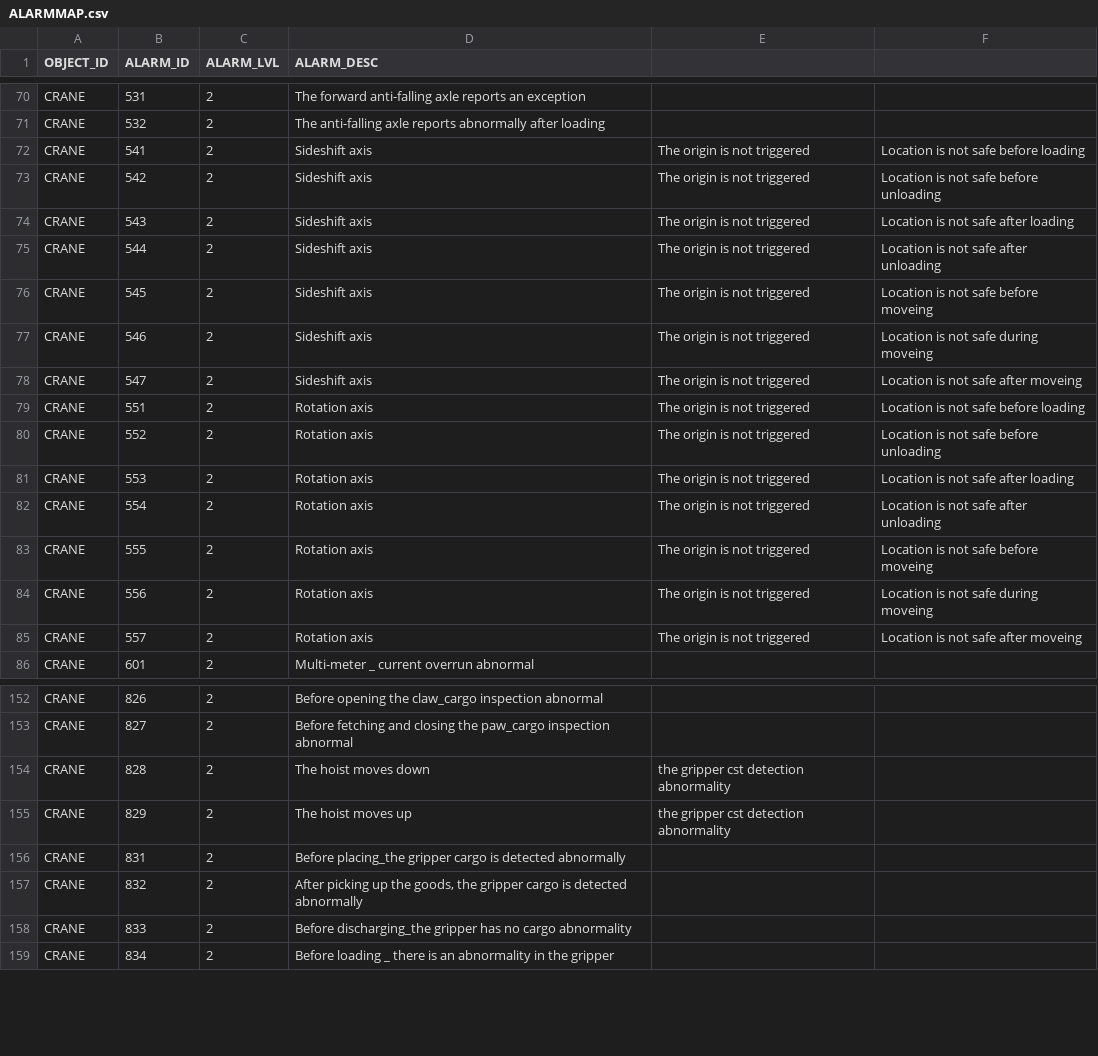
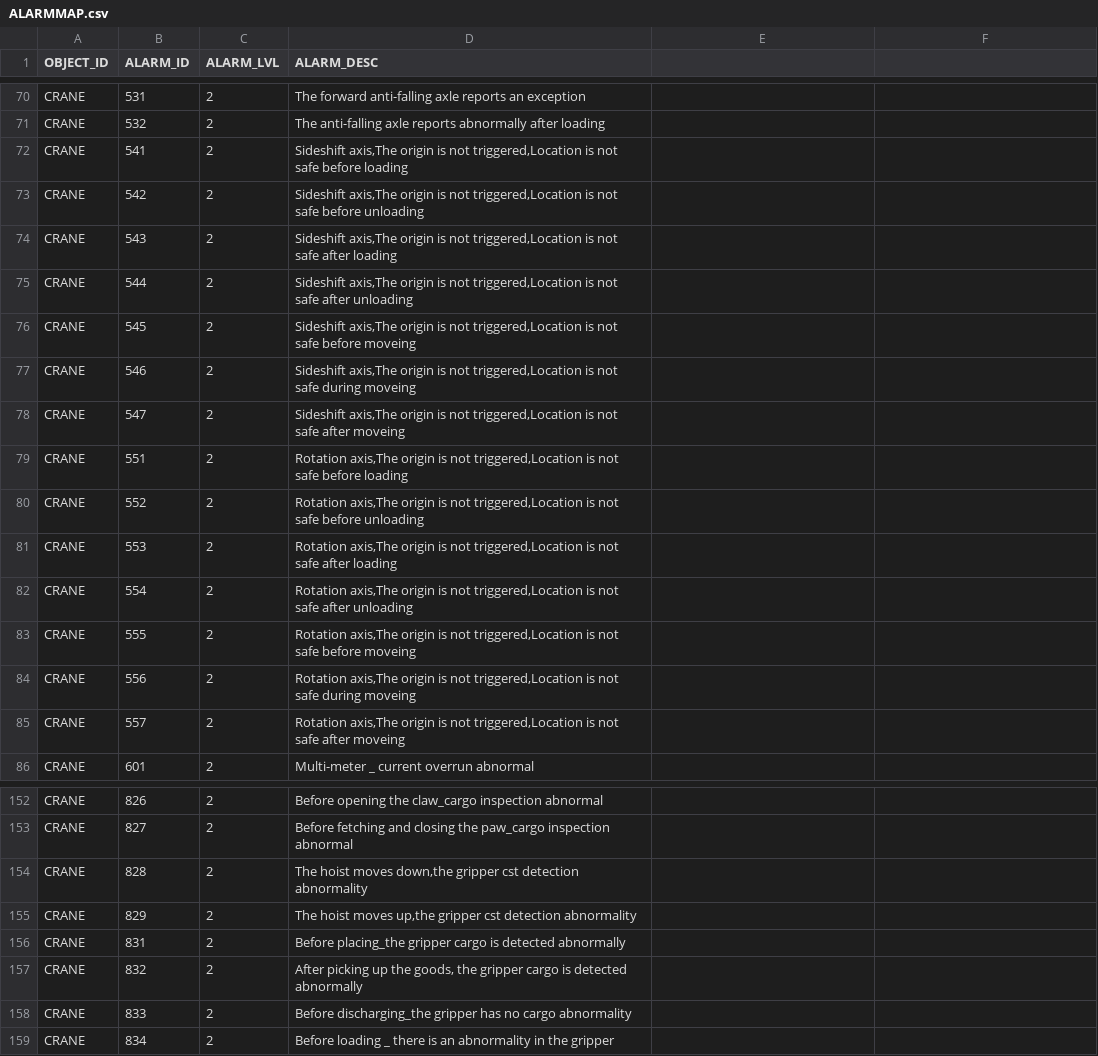
Before and after one commit to AK0-Leopard/OverheadHoistBuffer_ASE_K24, a CSV file: OverheadHoistBuffer_ASE_K24/BCWinForm/Config/ASE_K24/CSV/ALARMMAP.csv, drawn as a sheet; only a part is shown, gaps mark what is left out; the diff covers the shown part only.

```diff
--- a/OverheadHoistBuffer_ASE_K24/BCWinForm/Config/ASE_K24/CSV/ALARMMAP.csv
+++ b/OverheadHoistBuffer_ASE_K24/BCWinForm/Config/ASE_K24/CSV/ALARMMAP.csv
@@ -71,16 +71,16 @@ CRANE,531,2,The forward anti-falling axle reports an exception
 CRANE,532,2,The anti-falling axle reports abnormally after loading
-CRANE,541,2,Sideshift axis,The origin is not triggered,Location is not safe before loading
-CRANE,542,2,Sideshift axis,The origin is not triggered,Location is not safe before unloading
-CRANE,543,2,Sideshift axis,The origin is not triggered,Location is not safe after loading
-CRANE,544,2,Sideshift axis,The origin is not triggered,Location is not safe after unloading
-CRANE,545,2,Sideshift axis,The origin is not triggered,Location is not safe before moveing
-CRANE,546,2,Sideshift axis,The origin is not triggered,Location is not safe during moveing
-CRANE,547,2,Sideshift axis,The origin is not triggered,Location is not safe after moveing
-CRANE,551,2,Rotation axis,The origin is not triggered,Location is not safe before loading
-CRANE,552,2,Rotation axis,The origin is not triggered,Location is not safe before unloading
-CRANE,553,2,Rotation axis,The origin is not triggered,Location is not safe after loading
-CRANE,554,2,Rotation axis,The origin is not triggered,Location is not safe after unloading
-CRANE,555,2,Rotation axis,The origin is not triggered,Location is not safe before moveing
-CRANE,556,2,Rotation axis,The origin is not triggered,Location is not safe during moveing
-CRANE,557,2,Rotation axis,The origin is not triggered,Location is not safe after moveing
+CRANE,541,2,"Sideshift axis,The origin is not triggered,Location is not safe before loading"
+CRANE,542,2,"Sideshift axis,The origin is not triggered,Location is not safe before unloading"
+CRANE,543,2,"Sideshift axis,The origin is not triggered,Location is not safe after loading"
+CRANE,544,2,"Sideshift axis,The origin is not triggered,Location is not safe after unloading"
+CRANE,545,2,"Sideshift axis,The origin is not triggered,Location is not safe before moveing"
+CRANE,546,2,"Sideshift axis,The origin is not triggered,Location is not safe during moveing"
+CRANE,547,2,"Sideshift axis,The origin is not triggered,Location is not safe after moveing"
+CRANE,551,2,"Rotation axis,The origin is not triggered,Location is not safe before loading"
+CRANE,552,2,"Rotation axis,The origin is not triggered,Location is not safe before unloading"
+CRANE,553,2,"Rotation axis,The origin is not triggered,Location is not safe after loading"
+CRANE,554,2,"Rotation axis,The origin is not triggered,Location is not safe after unloading"
+CRANE,555,2,"Rotation axis,The origin is not triggered,Location is not safe before moveing"
+CRANE,556,2,"Rotation axis,The origin is not triggered,Location is not safe during moveing"
+CRANE,557,2,"Rotation axis,The origin is not triggered,Location is not safe after moveing"
 CRANE,601,2,Multi-meter _ current overrun abnormal
@@ -153,4 +153,4 @@ CRANE,826,2,Before opening the claw_cargo inspection abnormal
 CRANE,827,2,Before fetching and closing the paw_cargo inspection abnormal
-CRANE,828,2,The hoist moves down,the gripper cst detection abnormality
-CRANE,829,2,The hoist moves up,the gripper cst detection abnormality
+CRANE,828,2,"The hoist moves down,the gripper cst detection abnormality"
+CRANE,829,2,"The hoist moves up,the gripper cst detection abnormality"
 CRANE,831,2,Before placing_the gripper cargo is detected abnormally
```
Also changed, not shown: 8 edited cells elsewhere in this file, 11 other files.
